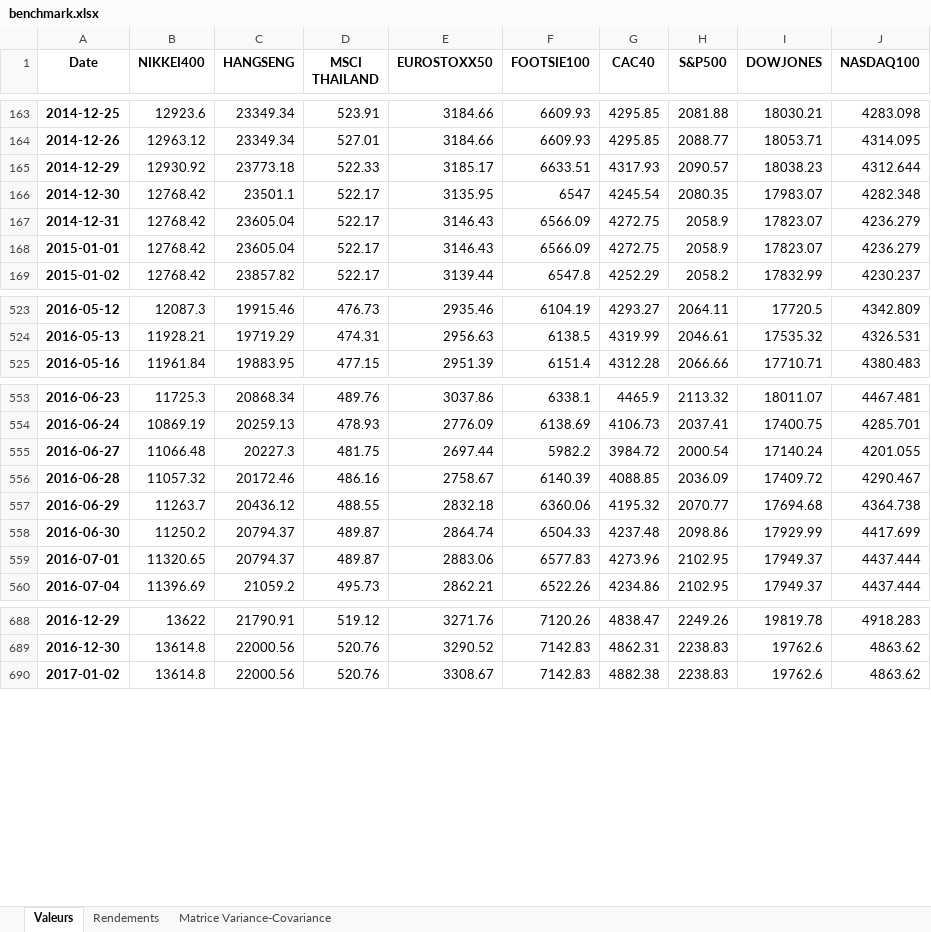
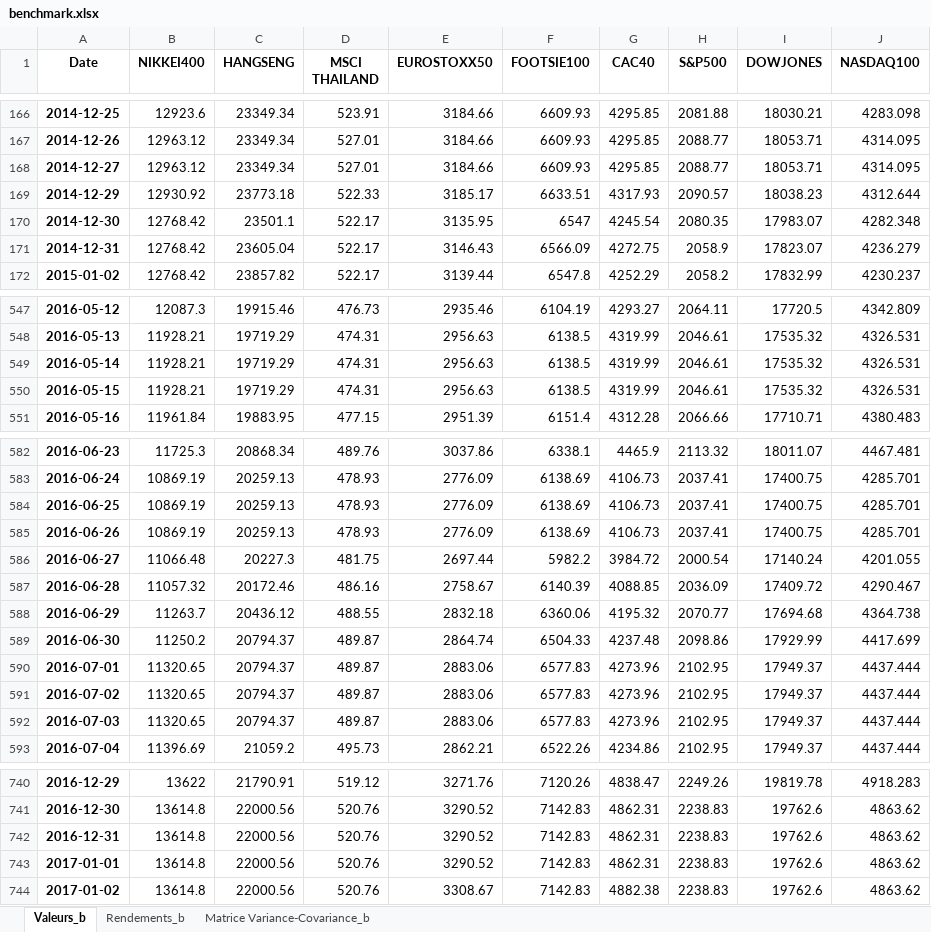
Before and after one commit to YvesAdl/BI_Finance_project, an Excel workbook: benchmark.xlsx, sheet Valeurs_b, drawn as a sheet; only a part is shown, gaps mark what is left out; values as stored, in another font and other column widths than the file's, no borders; removed rows and columns are numbered as before the commit, all else as after; the diff covers the shown part only; the diff names each change by its address in the sheet, - before the commit and + after, or states it on an @@ line.

```diff
--- a/benchmark.xlsx (sheet Valeurs_b)
+++ b/benchmark.xlsx (sheet Valeurs_b)
-sheet tab: Valeurs
+sheet tab: Valeurs_b
-sheet tab: Rendements
+sheet tab: Rendements_b
-sheet tab: Matrice Variance-Covariance
+sheet tab: Matrice Variance-Covariance_b
+row 168: 2014-12-27 | 12963.12 | 23349.34 | 527.01 | 3184.66 | 6609.93 | 4295.85 | 2088.77 | 18053.71 | 4314.095
-row 168: 2015-01-01 | 12768.42 | 23605.04 | 522.17 | 3146.43 | 6566.09 | 4272.75 | 2058.9 | 17823.07 | 4236.279
+row 549: 2016-05-14 | 11928.21 | 19719.29 | 474.31 | 2956.63 | 6138.5 | 4319.99 | 2046.61 | 17535.32 | 4326.531
+row 550: 2016-05-15 | 11928.21 | 19719.29 | 474.31 | 2956.63 | 6138.5 | 4319.99 | 2046.61 | 17535.32 | 4326.531
+row 584: 2016-06-25 | 10869.19 | 20259.13 | 478.93 | 2776.09 | 6138.69 | 4106.73 | 2037.41 | 17400.75 | 4285.701
+row 585: 2016-06-26 | 10869.19 | 20259.13 | 478.93 | 2776.09 | 6138.69 | 4106.73 | 2037.41 | 17400.75 | 4285.701
+row 591: 2016-07-02 | 11320.65 | 20794.37 | 489.87 | 2883.06 | 6577.83 | 4273.96 | 2102.95 | 17949.37 | 4437.444
+row 592: 2016-07-03 | 11320.65 | 20794.37 | 489.87 | 2883.06 | 6577.83 | 4273.96 | 2102.95 | 17949.37 | 4437.444
+row 742: 2016-12-31 | 13614.8 | 22000.56 | 520.76 | 3290.52 | 7142.83 | 4862.31 | 2238.83 | 19762.6 | 4863.62
+row 743: 2017-01-01 | 13614.8 | 22000.56 | 520.76 | 3290.52 | 7142.83 | 4862.31 | 2238.83 | 19762.6 | 4863.62
```
Also changed, not shown: 129 added rows elsewhere in this sheet, sheet Rendements_b, sheet Matrice Variance-Covariance_b, benchmark_EUROSTOXX_SP500_MSCI_plus_long_chemin.xlsx, 7 other files.
